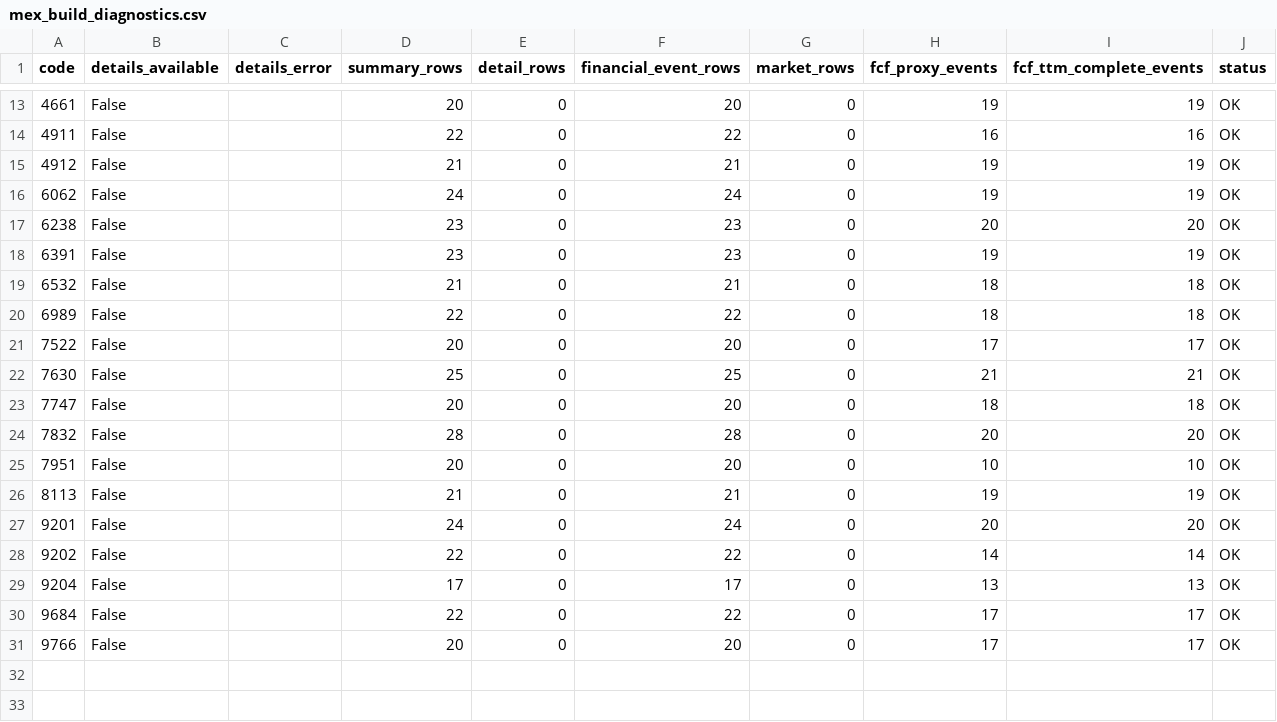
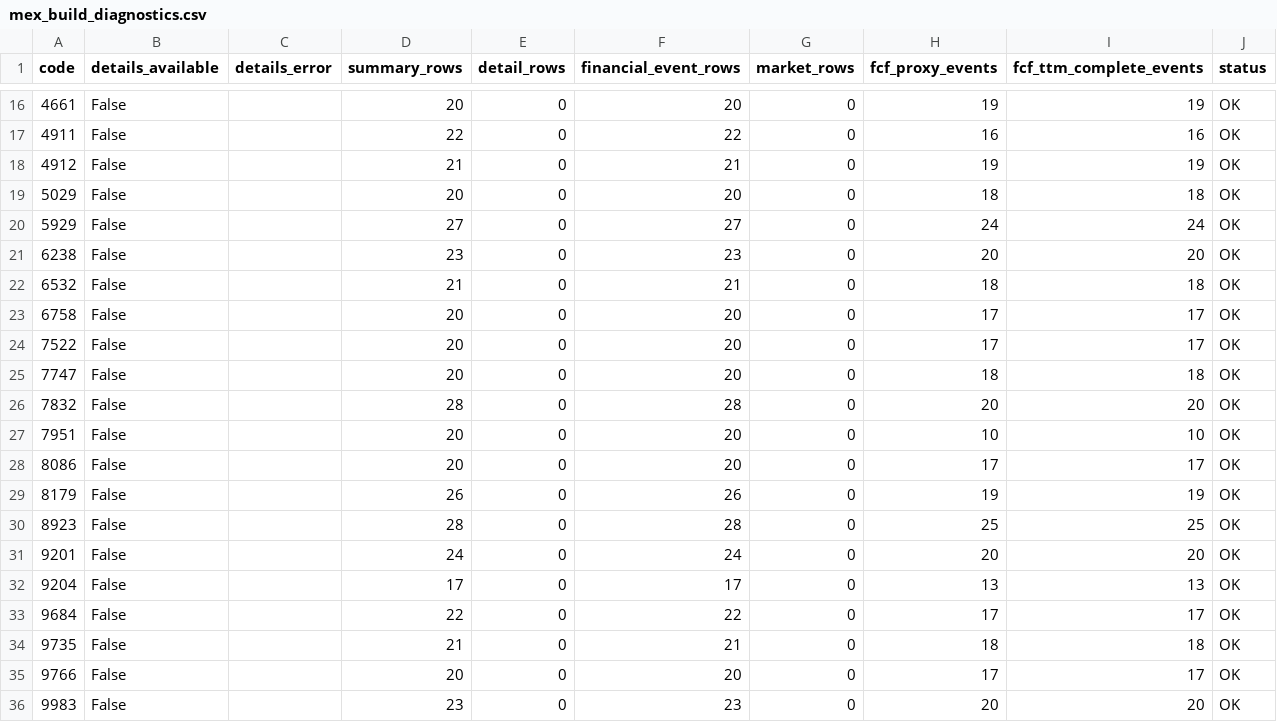
Before and after one commit to takasan-stock/stock-analyzer, a CSV file: data/multiple_expansion/mex_build_diagnostics.csv, drawn as a sheet; only a part is shown, gaps mark what is left out; the diff covers the shown part only.

```diff
--- a/data/multiple_expansion/mex_build_diagnostics.csv
+++ b/data/multiple_expansion/mex_build_diagnostics.csv
@@ -15,9 +18,8 @@ code,details_available,details_error,summary_rows,detail_rows,financial_event_ro
 4912,False,,21,0,21,0,19,19,OK
-6062,False,,24,0,24,0,19,19,OK
+5029,False,,20,0,20,0,18,18,OK
+5929,False,,27,0,27,0,24,24,OK
 6238,False,,23,0,23,0,20,20,OK
-6391,False,,23,0,23,0,19,19,OK
 6532,False,,21,0,21,0,18,18,OK
-6989,False,,22,0,22,0,18,18,OK
+6758,False,,20,0,20,0,17,17,OK
 7522,False,,20,0,20,0,17,17,OK
-7630,False,,25,0,25,0,21,21,OK
 7747,False,,20,0,20,0,18,18,OK
@@ -25,7 +27,10 @@ code,details_available,details_error,summary_rows,detail_rows,financial_event_ro
 7951,False,,20,0,20,0,10,10,OK
-8113,False,,21,0,21,0,19,19,OK
+8086,False,,20,0,20,0,17,17,OK
+8179,False,,26,0,26,0,19,19,OK
+8923,False,,28,0,28,0,25,25,OK
 9201,False,,24,0,24,0,20,20,OK
-9202,False,,22,0,22,0,14,14,OK
 9204,False,,17,0,17,0,13,13,OK
 9684,False,,22,0,22,0,17,17,OK
+9735,False,,21,0,21,0,18,18,OK
 9766,False,,20,0,20,0,17,17,OK
+9983,False,,23,0,23,0,20,20,OK
```
Also changed, not shown: 6 added rows, 3 removed rows and 3 edited cells elsewhere in this file, data/multiple_expansion/me_screener_stale_preview.csv, data/multiple_expansion/mex_events.csv, 7 other files.
